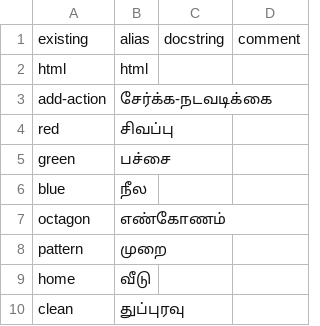
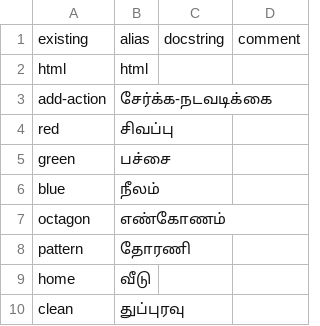
Before and after one commit to timothypratley/power-turtle, a CSV file: translations/ta/power-turtle.api.csv, drawn as a sheet.

Commit message:
updates Thamil translations

```diff
--- a/translations/ta/power-turtle.api.csv
+++ b/translations/ta/power-turtle.api.csv
@@ -5,5 +5,5 @@ red,சிவப்பு
 green,பச்சை
-blue,நீல
+blue,நீலம்
 octagon,எண்கோணம்
-pattern,முறை
+pattern,தோரணி
 home,வீடு
```
Also changed, not shown: 1 other file.
